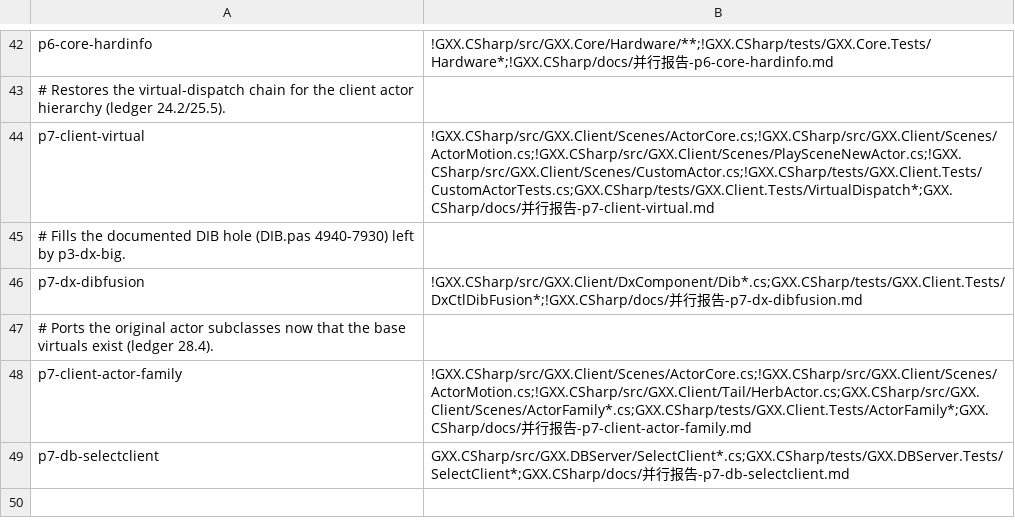
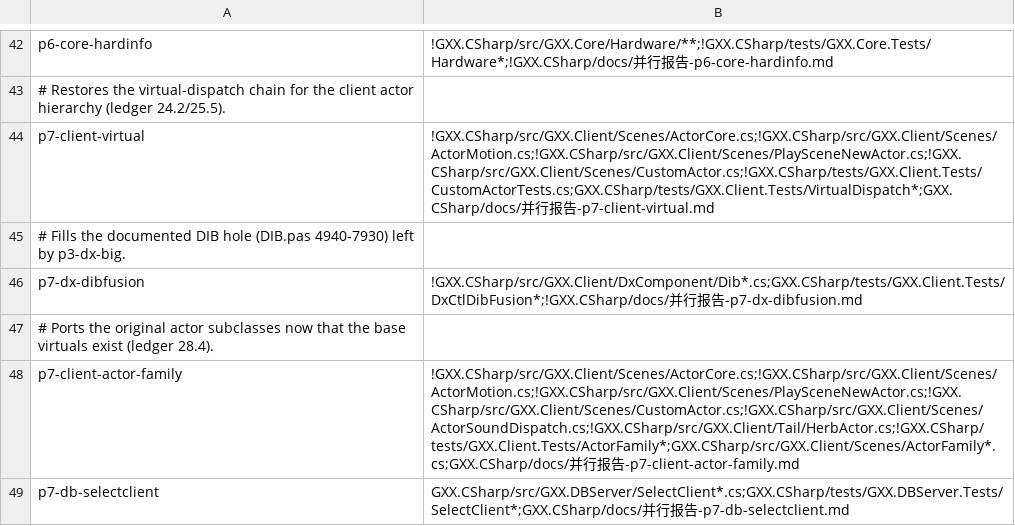
Before and after one commit to cnksss/GxxM2, a TSV file: GXX.CSharp/tools/lane-zones.tsv, drawn as a sheet; only a part is shown, gaps mark what is left out.

Commit message:
分区表：p7-client-actor-family 增 PlaySceneNewActor.cs/CustomActor.cs/ActorSoundDispatch.cs 三个 ! 授权（TActor 需 partial、子类 inherited 需跟上基类补实、派发层缺口需在源头修）

```diff
--- a/GXX.CSharp/tools/lane-zones.tsv
+++ b/GXX.CSharp/tools/lane-zones.tsv
@@ -47,3 +47,3 @@ p7-dx-dibfusion	!GXX.CSharp/src/GXX.Client/DxComponent/Dib*.cs;GXX.CSharp/tests/
 # Ports the original actor subclasses now that the base virtuals exist (ledger 28.4).
-p7-client-actor-family	!GXX.CSharp/src/GXX.Client/Scenes/ActorCore.cs;!GXX.CSharp/src/GXX.Client/Scenes/ActorMotion.cs;!GXX.CSharp/src/GXX.Client/Tail/HerbActor.cs;GXX.CSharp/src/GXX.Client/Scenes/ActorFamily*.cs;GXX.CSharp/tests/GXX.Client.Tests/ActorFamily*;GXX.CSharp/docs/并行报告-p7-client-actor-family.md
+p7-client-actor-family	!GXX.CSharp/src/GXX.Client/Scenes/ActorCore.cs;!GXX.CSharp/src/GXX.Client/Scenes/ActorMotion.cs;!GXX.CSharp/src/GXX.Client/Scenes/PlaySceneNewActor.cs;!GXX.CSharp/src/GXX.Client/Scenes/CustomActor.cs;!GXX.CSharp/src/GXX.Client/Scenes/ActorSoundDispatch.cs;!GXX.CSharp/src/GXX.Client/Tail/HerbActor.cs;!GXX.CSharp/tests/GXX.Client.Tests/ActorFamily*;GXX.CSharp/src/GXX.Client/Scenes/ActorFamily*.cs;GXX.CSharp/docs/并行报告-p7-client-actor-family.md
 p7-db-selectclient	GXX.CSharp/src/GXX.DBServer/SelectClient*.cs;GXX.CSharp/tests/GXX.DBServer.Tests/SelectClient*;GXX.CSharp/docs/并行报告-p7-db-selectclient.md
```
